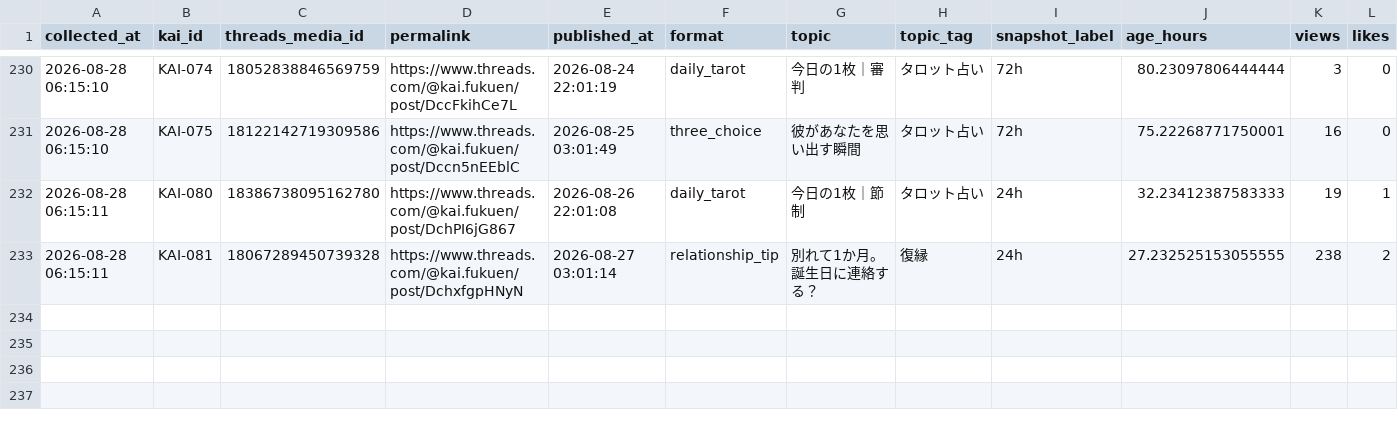
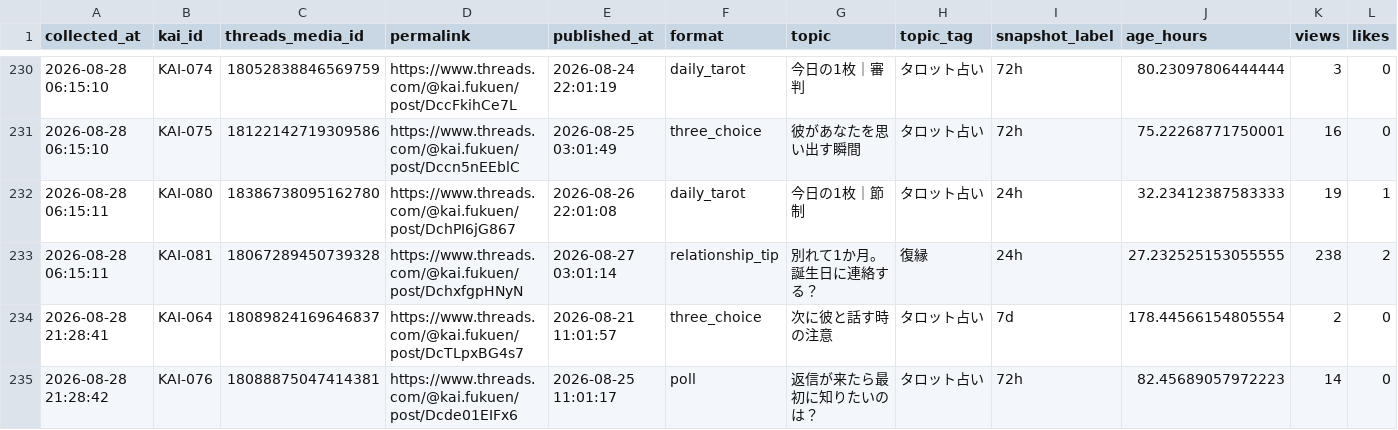
Before and after one commit to c2081540-commits/kai-threads-automation, a CSV file: data/insights/threads_insights_history.csv, drawn as a sheet; only a part is shown, gaps mark what is left out; rows hold the shown columns only; the diff names each change by its address in the sheet, - before the commit and + after, or states it on an @@ line.

```diff
--- a/data/insights/threads_insights_history.csv
+++ b/data/insights/threads_insights_history.csv
+row 234: 2026-08-28 21:28:41 | KAI-064 | 18089824169646837 | https://www.threads.com/@kai.fukuen/post/DcTLpxBG4s7 | 2026-08-21 11:01:57 | three_choice | 次に彼と話す時の注意 | タロット占い | 7d | 178.44566154805554 | 2 | 0
+row 235: 2026-08-28 21:28:42 | KAI-076 | 18088875047414381 | https://www.threads.com/@kai.fukuen/post/Dcde01EIFx6 | 2026-08-25 11:01:17 | poll | 返信が来たら最初に知りたいのは？ | タロット占い | 72h | 82.45689057972223 | 14 | 0
```
Also changed, not shown: data/post_history.csv, 1 other file.
